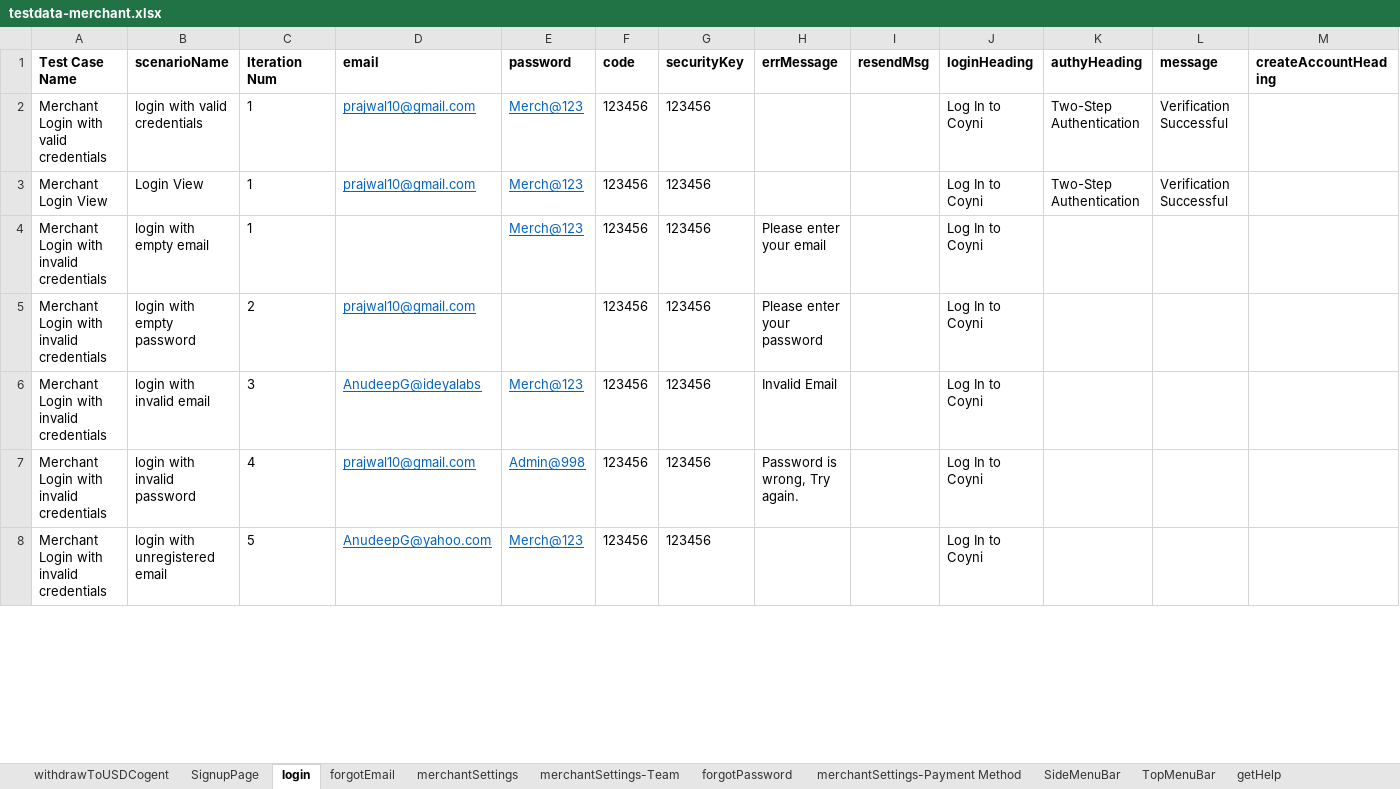
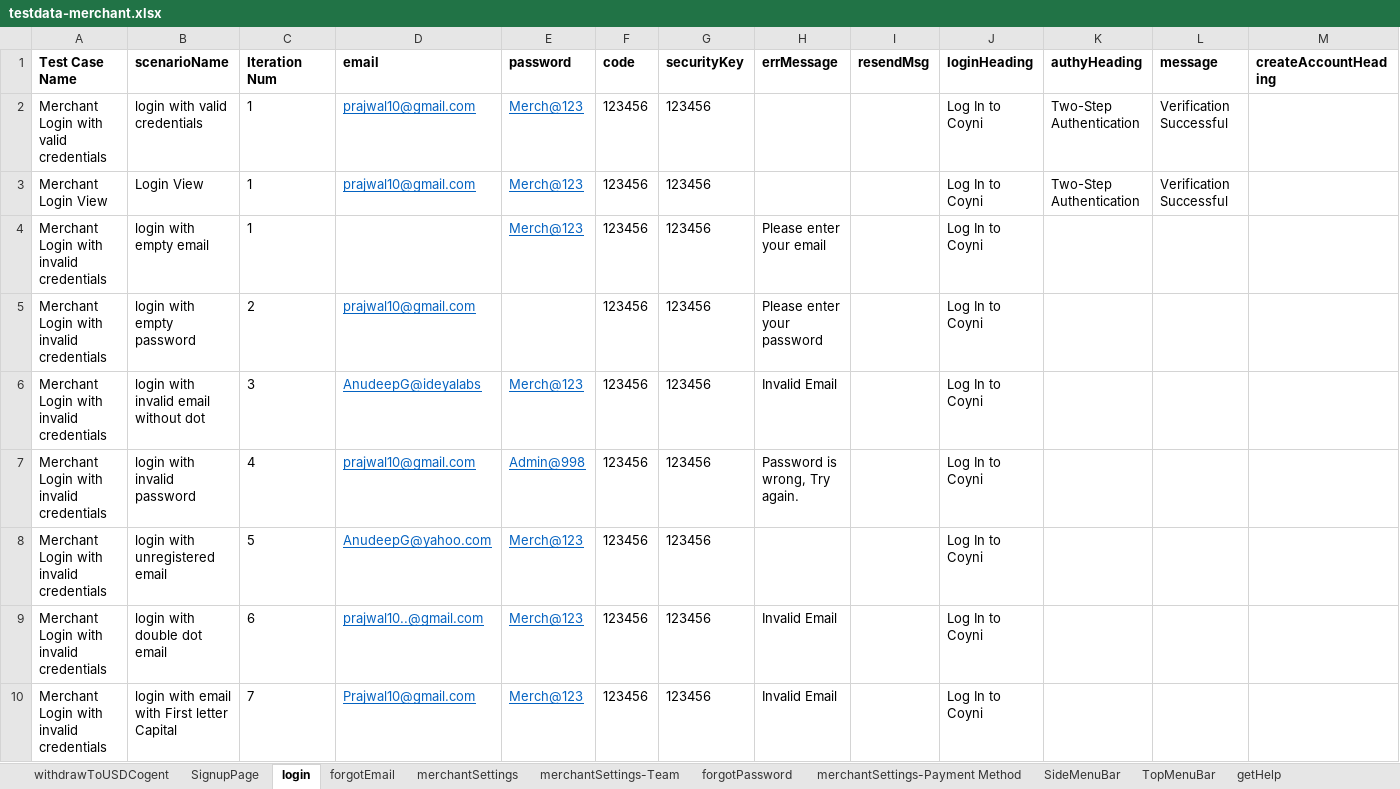
Before and after one commit to RameshNaikRR/Automation, an Excel workbook: Web/coyni/resources/testdata-merchant.xlsx, sheet login, drawn as a sheet; only a part is shown; values as stored, in another font and other column widths than the file's, no borders; rows hold the shown columns only; the diff covers the shown part only; the diff names each change by its address in the sheet, - before the commit and + after, or states it on an @@ line.

Commit message:
Modified Test scripts for Merchant Portal

```diff
--- a/Web/coyni/resources/testdata-merchant.xlsx (sheet login)
+++ b/Web/coyni/resources/testdata-merchant.xlsx (sheet login)
-B6 (scenarioName): login with invalid email
+B6 (scenarioName): login with invalid email without dot
+row 9: Merchant Login with invalid credentials | login with double dot email | 6 | prajwal10..@gmail.com | Merch@123 | 123456 | 123456 | Invalid Email |  | Log In to Coyni
+row 10: Merchant Login with invalid credentials | login with email with First letter Capital | 7 | Prajwal10@gmail.com | Merch@123 | 123456 | 123456 | Invalid Email |  | Log In to Coyni
```
Also changed, not shown: 3 added rows and 3 edited cells elsewhere in this sheet, sheet forgotPassword, sheet merchantActivity, sheet forgotEmail, sheet merchantSettings, sheet merchantSettings-Payment Method, sheet TopMenuBar, 3 more sheets, Web/coyni/resources/TestScript-merchant.xlsx, 3 other files.
